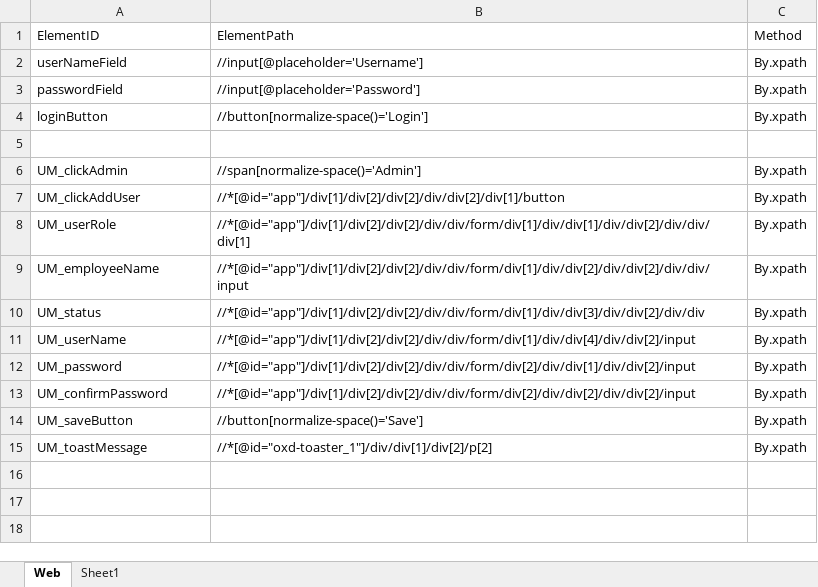
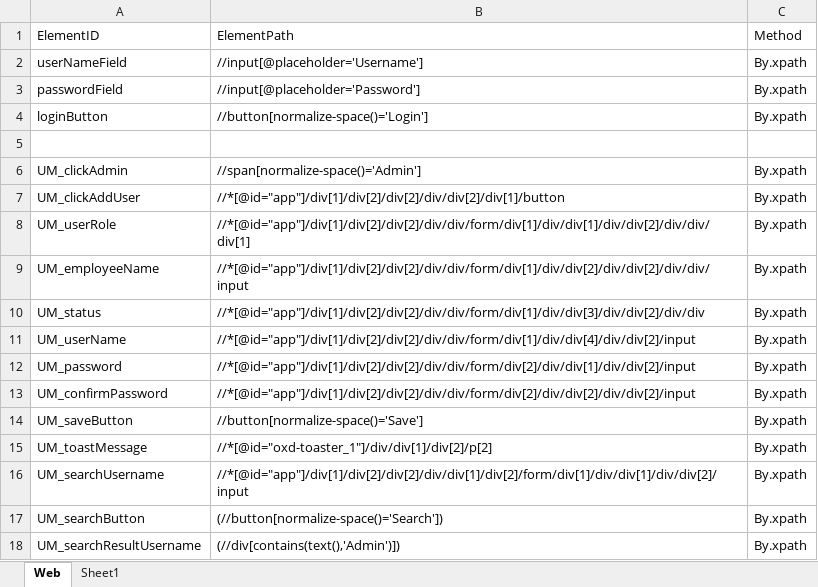
Before and after one commit to samindyauv/OrangeHRM_Automation, an Excel workbook: data/locatorsRepository.xlsx, sheet Web, drawn as a sheet; values as stored, in another font and other column widths than the file's, no borders; the diff names each change by its address in the sheet, - before the commit and + after, or states it on an @@ line.

Commit message:
Search user using username

```diff
--- a/data/locatorsRepository.xlsx (sheet Web)
+++ b/data/locatorsRepository.xlsx (sheet Web)
+row 16: UM_searchUsername | //*[@id="app"]/div[1]/div[2]/div[2]/div/div[1]/div[2]/form/div[1]/div/div[1]/div/div[2]/input | By.xpath
+row 17: UM_searchButton | (//button[normalize-space()='Search']) | By.xpath
+row 18: UM_searchResultUsername | (//div[contains(text(),'Admin')]) | By.xpath
```
Also changed, not shown: 1 other file.
